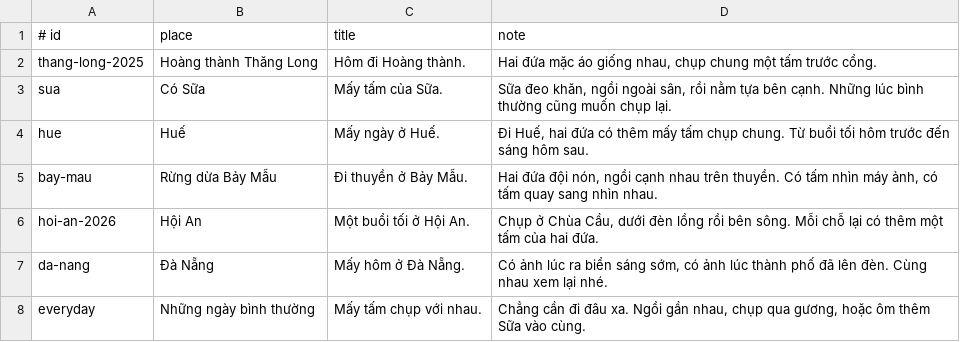
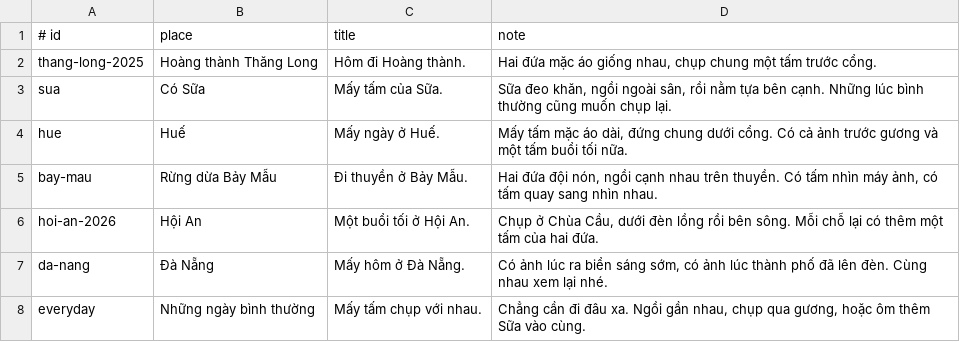
Before and after one commit to tuanbui100821/mox-minh-hai-nam, a TSV file: config/events.tsv, drawn as a sheet.

```diff
--- a/config/events.tsv
+++ b/config/events.tsv
@@ -3,3 +3,3 @@ thang-long-2025	Hoàng thành Thăng Long	Hôm đi Hoàng thành.	Hai đứa m
 sua	Có Sữa	Mấy tấm của Sữa.	Sữa đeo khăn, ngồi ngoài sân, rồi nằm tựa bên cạnh. Những lúc bình thường cũng muốn chụp lại.
-hue	Huế	Mấy ngày ở Huế.	Đi Huế, hai đứa có thêm mấy tấm chụp chung. Từ buổi tối hôm trước đến sáng hôm sau.
+hue	Huế	Mấy ngày ở Huế.	Mấy tấm mặc áo dài, đứng chung dưới cổng. Có cả ảnh trước gương và một tấm buổi tối nữa.
 bay-mau	Rừng dừa Bảy Mẫu	Đi thuyền ở Bảy Mẫu.	Hai đứa đội nón, ngồi cạnh nhau trên thuyền. Có tấm nhìn máy ảnh, có tấm quay sang nhìn nhau.
```
Also changed, not shown: config/photos.tsv, 4 other files.
